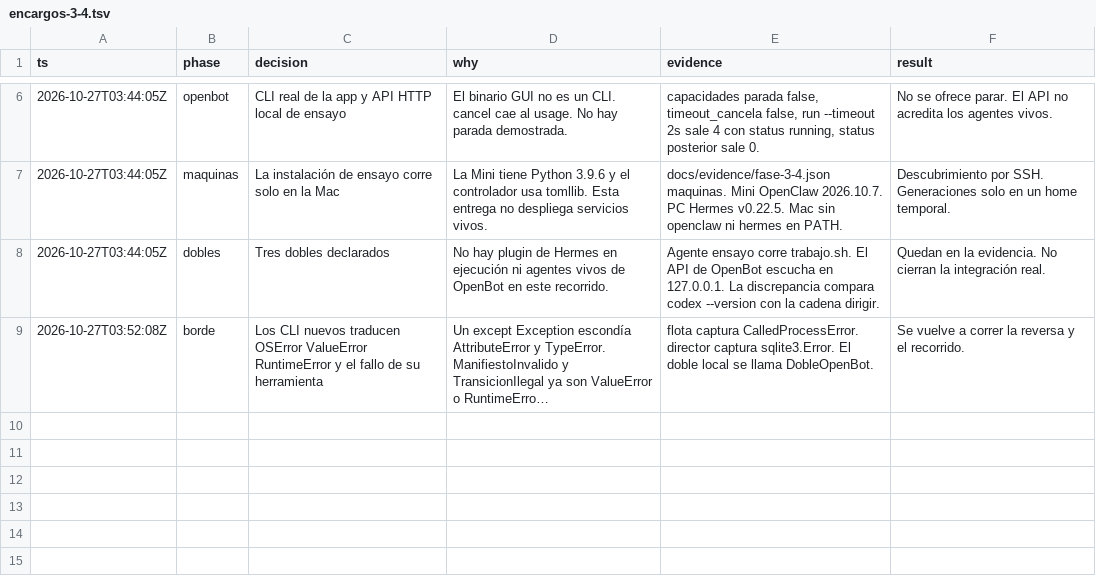
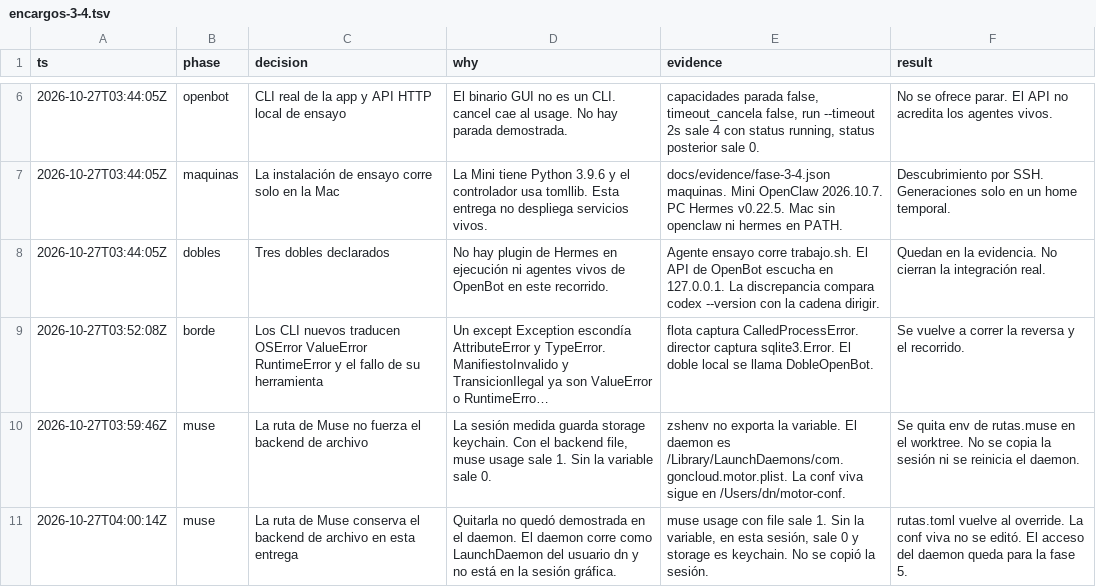
Before and after one commit to gon0801/goncloud-motor, a TSV file: docs/evidence/encargos-3-4.tsv, drawn as a sheet; only a part is shown, gaps mark what is left out; long unchanged cells end in …; the diff names each change by its address in the sheet, - before the commit and + after, or states it on an @@ line.

Commit message:
Documentar el cierre de las fases 3 y 4
El informe cita los SHA de código, los comandos y lo que queda para activar.
La bitácora agrega el borde de los CLI y la medición de Muse.

```diff
--- a/docs/evidence/encargos-3-4.tsv
+++ b/docs/evidence/encargos-3-4.tsv
+row 10: 2026-10-27T03:59:46Z | muse | La ruta de Muse no fuerza el backend de archivo | La sesión medida guarda storage keychain. Con el backend file, muse usage sale 1. Sin la variable sale 0. | zshenv no exporta la variable. El daemon es /Library/LaunchDaemons/com.goncloud.motor.plist. La conf viva sigue en /Users/dn/motor-conf. | Se quita env de rutas.muse en el worktree. No se copia la sesión ni se reinicia el daemon.
+row 11: 2026-10-27T04:00:14Z | muse | La ruta de Muse conserva el backend de archivo en esta entrega | Quitarla no quedó demostrada en el daemon. El daemon corre como LaunchDaemon del usuario dn y no está en la sesión gráfica. | muse usage con file sale 1. Sin la variable, en esta sesión, sale 0 y storage es keychain. No se copió la sesión. | rutas.toml vuelve al override. La conf viva no se editó. El acceso del daemon queda para la fase 5.
```
Also changed, not shown: 1 other file.
